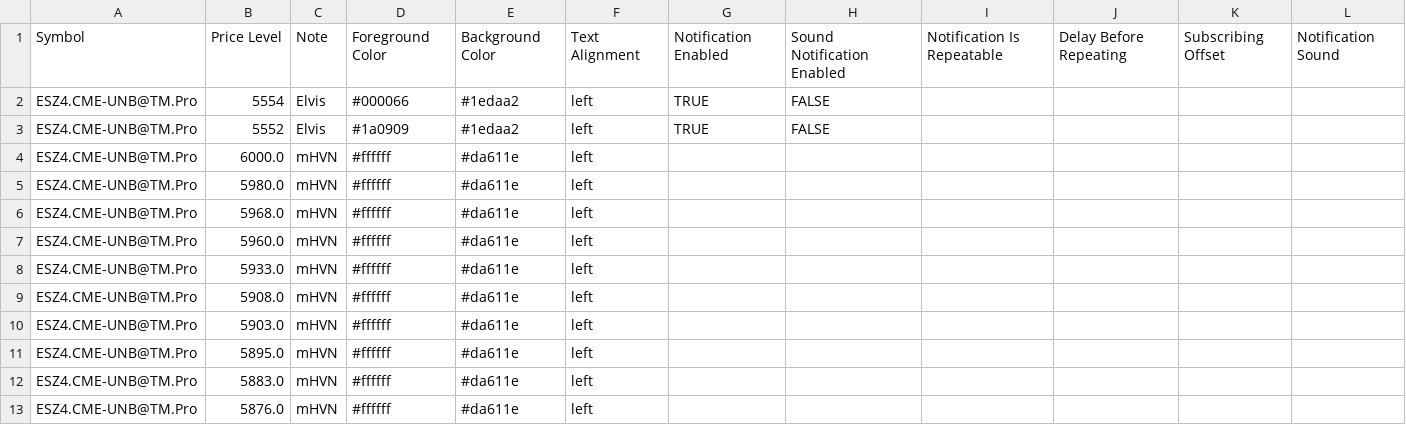
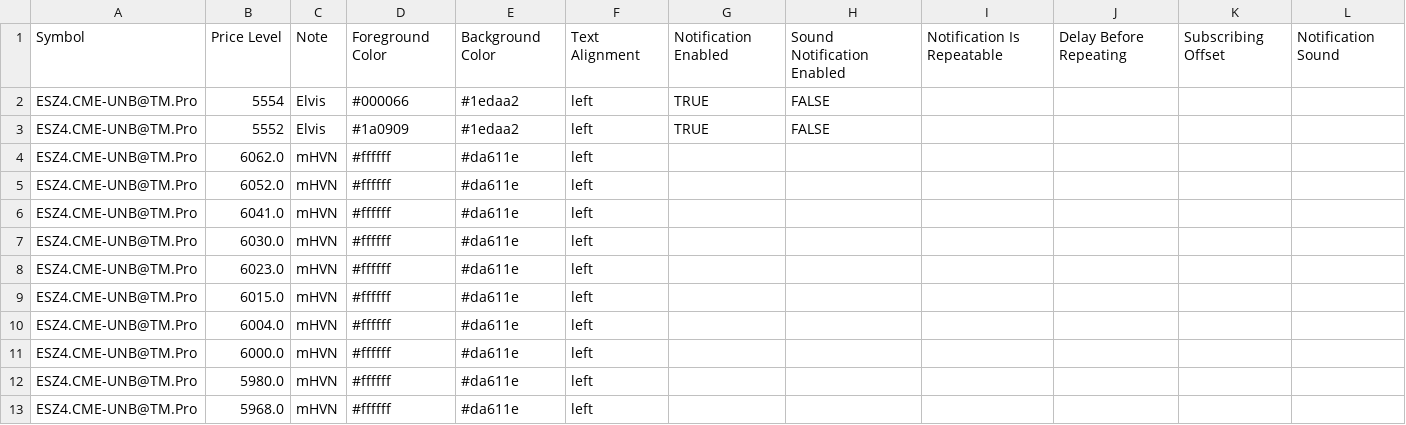
Before and after one commit to snowiesuet/Cloud-notes, a CSV file: ESno.csv, drawn as a sheet; only a part is shown; the shorter side is filled out with more unchanged rows.

Commit message:
Update ESno.csv
added nov levels

```diff
--- a/ESno.csv
+++ b/ESno.csv
@@ -3,2 +3,9 @@ ESZ4.CME-UNB@TM.Pro,5554,Elvis,#000066,#1edaa2,left,TRUE,FALSE,,,,
 ESZ4.CME-UNB@TM.Pro,5552,Elvis,#1a0909,#1edaa2,left,TRUE,FALSE,,,,
+ESZ4.CME-UNB@TM.Pro,6062.0,mHVN,#ffffff,#da611e,left,,,,,,
+ESZ4.CME-UNB@TM.Pro,6052.0,mHVN,#ffffff,#da611e,left,,,,,,
+ESZ4.CME-UNB@TM.Pro,6041.0,mHVN,#ffffff,#da611e,left,,,,,,
+ESZ4.CME-UNB@TM.Pro,6030.0,mHVN,#ffffff,#da611e,left,,,,,,
+ESZ4.CME-UNB@TM.Pro,6023.0,mHVN,#ffffff,#da611e,left,,,,,,
+ESZ4.CME-UNB@TM.Pro,6015.0,mHVN,#ffffff,#da611e,left,,,,,,
+ESZ4.CME-UNB@TM.Pro,6004.0,mHVN,#ffffff,#da611e,left,,,,,,
 ESZ4.CME-UNB@TM.Pro,6000.0,mHVN,#ffffff,#da611e,left,,,,,,
```
